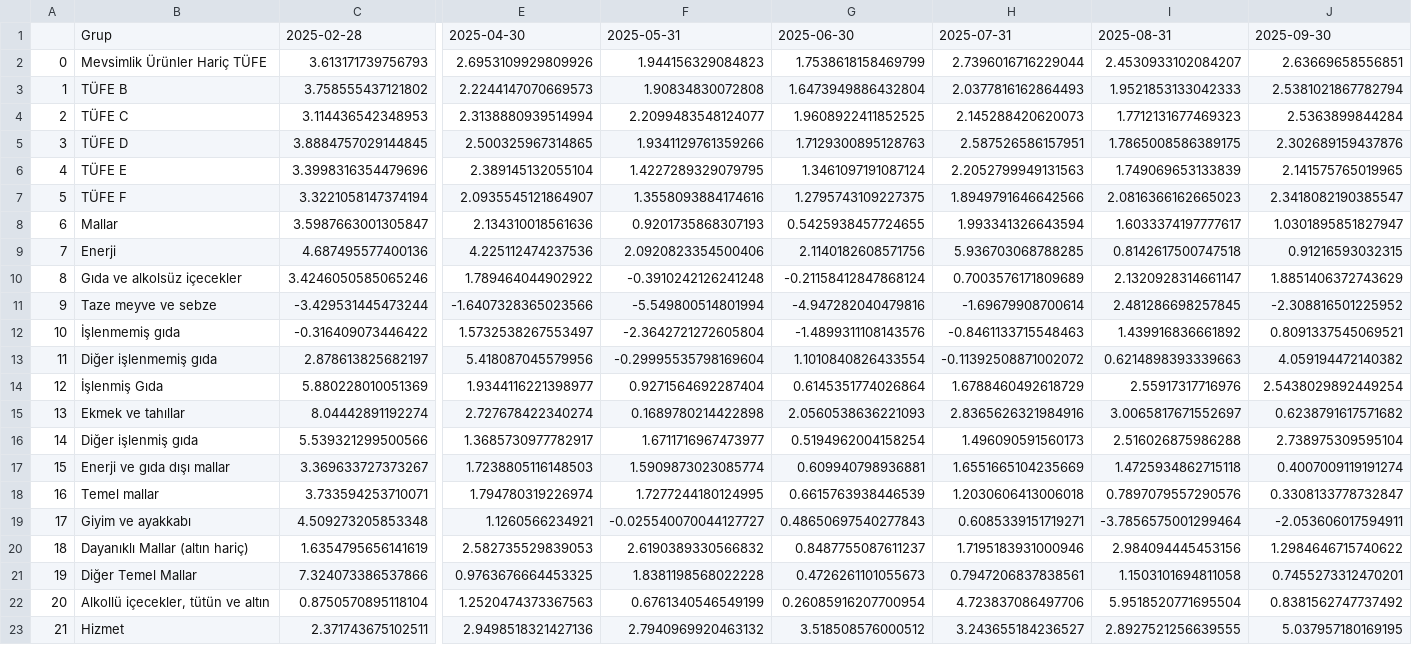
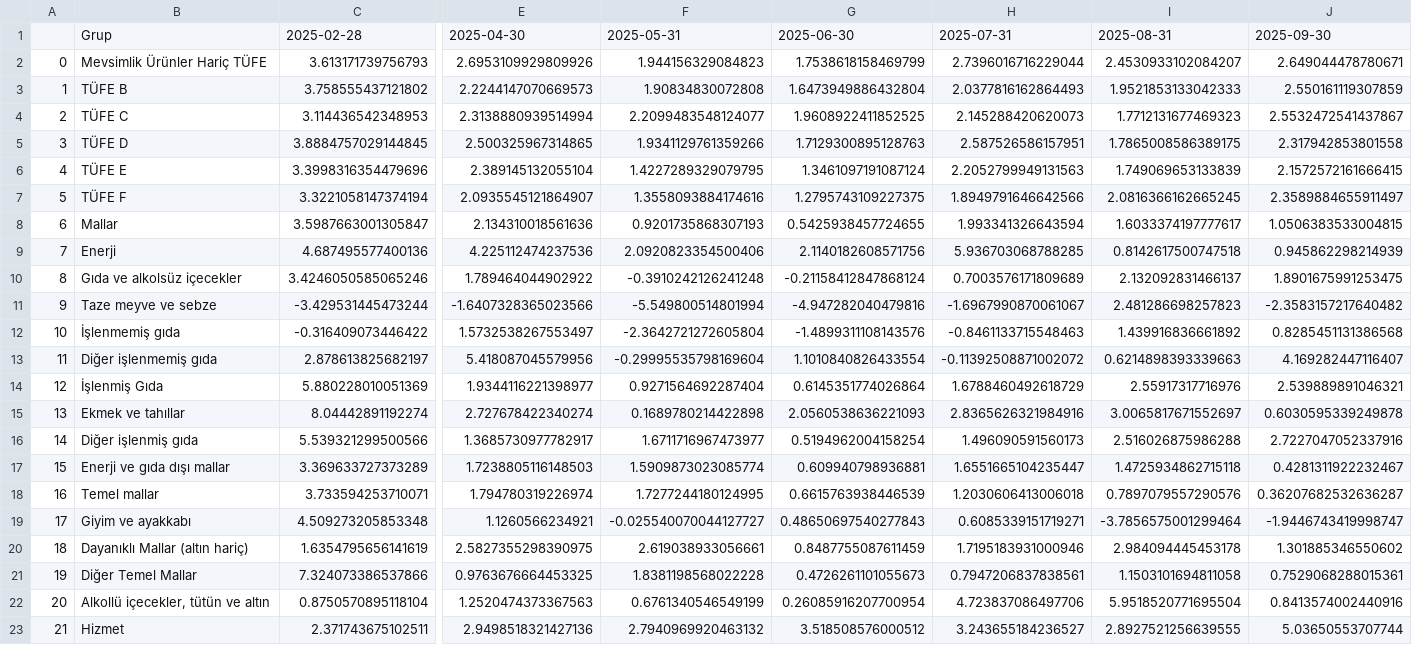
Before and after one commit to kaboya19/WebTufeMobile, a CSV file: assets/ozelgostergeleraylik.csv, drawn as a sheet; only a part is shown, gaps mark what is left out; the diff covers the shown part only; the diff names each change by its address in the sheet, - before the commit and + after, or states it on an @@ line.

```diff
--- a/assets/ozelgostergeleraylik.csv
+++ b/assets/ozelgostergeleraylik.csv
-J2: 2.63669658556851
+J2: 2.649044478780671
-J3: 2.5381021867782794
+J3: 2.550161119307859
-J4: 2.5363899844284
+J4: 2.5532472541437867
-J5: 2.302689159437876
+J5: 2.317942853801558
-J6: 2.141575765019965
+J6: 2.1572572161666415
-I7: 2.0816366162665023
+I7: 2.0816366162665245
-J7: 2.3418082190385547
+J7: 2.3589884655911497
-J8: 1.0301895851827947
+J8: 1.0506383533004815
-J9: 0.91216593032315
+J9: 0.945862298214939
-I10: 2.1320928314661147
+I10: 2.132092831466137
-J10: 1.8851406372743629
+J10: 1.8901675991253475
-H11: -1.69679908700614
+H11: -1.6967990870061067
-I11: 2.481286698257845
+I11: 2.481286698257823
-J11: -2.308816501225952
+J11: -2.3583157217640482
-J12: 0.8091337545069521
+J12: 0.8285451131386568
-J13: 4.059194472140382
+J13: 4.169282447116407
-J14: 2.5438029892449254
+J14: 2.539889891046321
-J15: 0.6238791617571682
+J15: 0.6030595339249878
-J16: 2.738975309595104
+J16: 2.7227047052337916
-C17: 3.369633727373267
+C17: 3.369633727373289
-H17: 1.6551665104235669
+H17: 1.6551665104235447
-J17: 0.4007009119191274
+J17: 0.4281311922232467
-J18: 0.3308133778732847
+J18: 0.36207682532636287
-J19: -2.053606017594911
+J19: -1.9446743419998747
-E20: 2.582735529839053
+E20: 2.5827355298390975
-F20: 2.6190389330566832
+F20: 2.619038933056661
-G20: 0.8487755087611237
+G20: 0.8487755087611459
-I20: 2.984094445453156
+I20: 2.984094445453178
-J20: 1.2984646715740622
+J20: 1.301885346550602
-J21: 0.7455273312470201
+J21: 0.7529068288015361
-J22: 0.8381562747737492
+J22: 0.8413574002440916
-J23: 5.037957180169195
+J23: 5.03650553707744
```
Also changed, not shown: 6 edited cells elsewhere in this file, assets/gruplar.csv, assets/harcama_grupları.csv, 9 other files.
